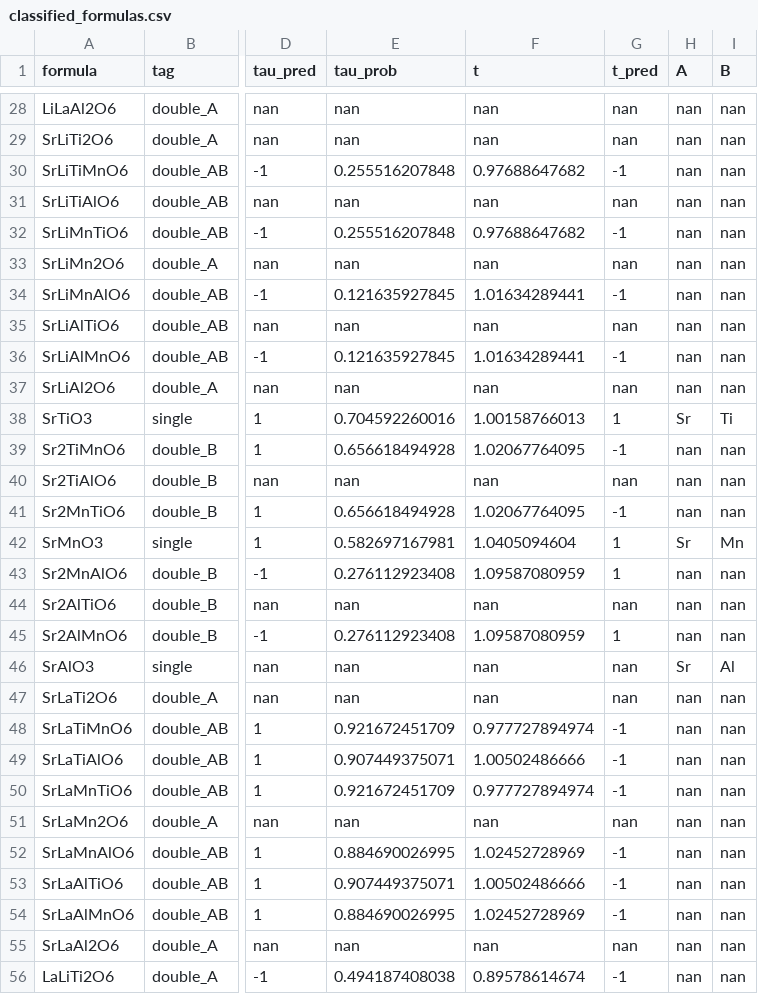
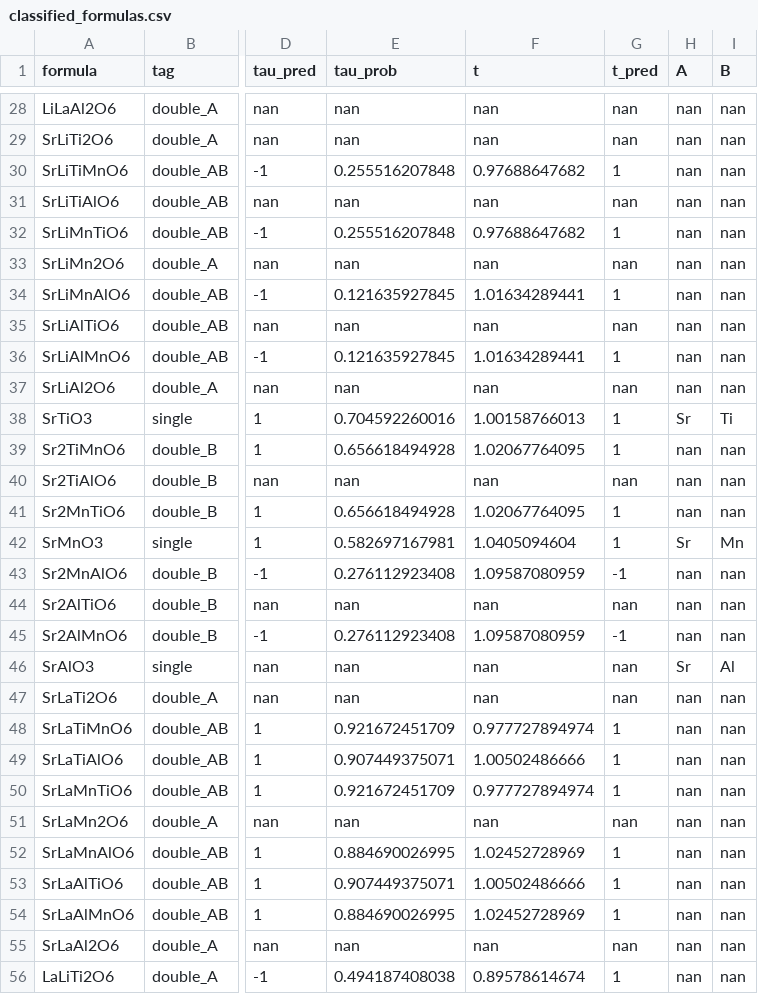
Before and after one commit to CJBartel/perovskite-stability, a CSV file: classified_formulas.csv, drawn as a sheet; only a part is shown, gaps mark what is left out; the diff covers the shown part only; the diff names each change by its address in the sheet, - before the commit and + after, or states it on an @@ line.

Commit message:
fixed t_pred error in PredictAABBXX6

```diff
--- a/classified_formulas.csv
+++ b/classified_formulas.csv
-G30 (t_pred): -1
+G30 (t_pred): 1
-G32 (t_pred): -1
+G32 (t_pred): 1
-G34 (t_pred): -1
+G34 (t_pred): 1
-G36 (t_pred): -1
+G36 (t_pred): 1
-G39 (t_pred): -1
+G39 (t_pred): 1
-G41 (t_pred): -1
+G41 (t_pred): 1
-G43 (t_pred): 1
+G43 (t_pred): -1
-G45 (t_pred): 1
+G45 (t_pred): -1
-G48:G50 (t_pred): -1
+G48:G50 (t_pred): 1
-G52:G54 (t_pred): -1
+G52:G54 (t_pred): 1
-G56 (t_pred): -1
+G56 (t_pred): 1
```
Also changed, not shown: 31 edited cells elsewhere in this file, 4 other files.
